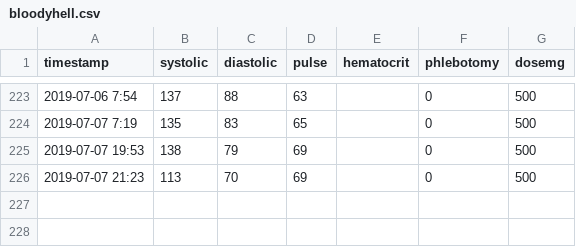
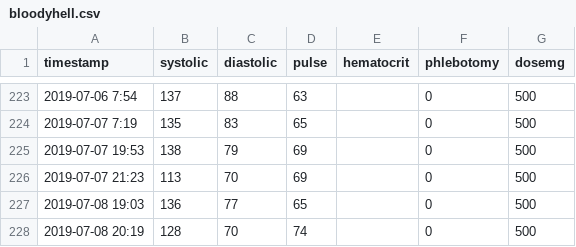
Before and after one commit to doerodney/pv, a CSV file: bloodyhell.csv, drawn as a sheet; only a part is shown, gaps mark what is left out; the diff names each change by its address in the sheet, - before the commit and + after, or states it on an @@ line.

Commit message:
Added 2019-07-08 data.

```diff
--- a/bloodyhell.csv
+++ b/bloodyhell.csv
+row 227: 2019-07-08 19:03 | 136 | 77 | 65 |  | 0 | 500
+row 228: 2019-07-08 20:19 | 128 | 70 | 74 |  | 0 | 500
```
